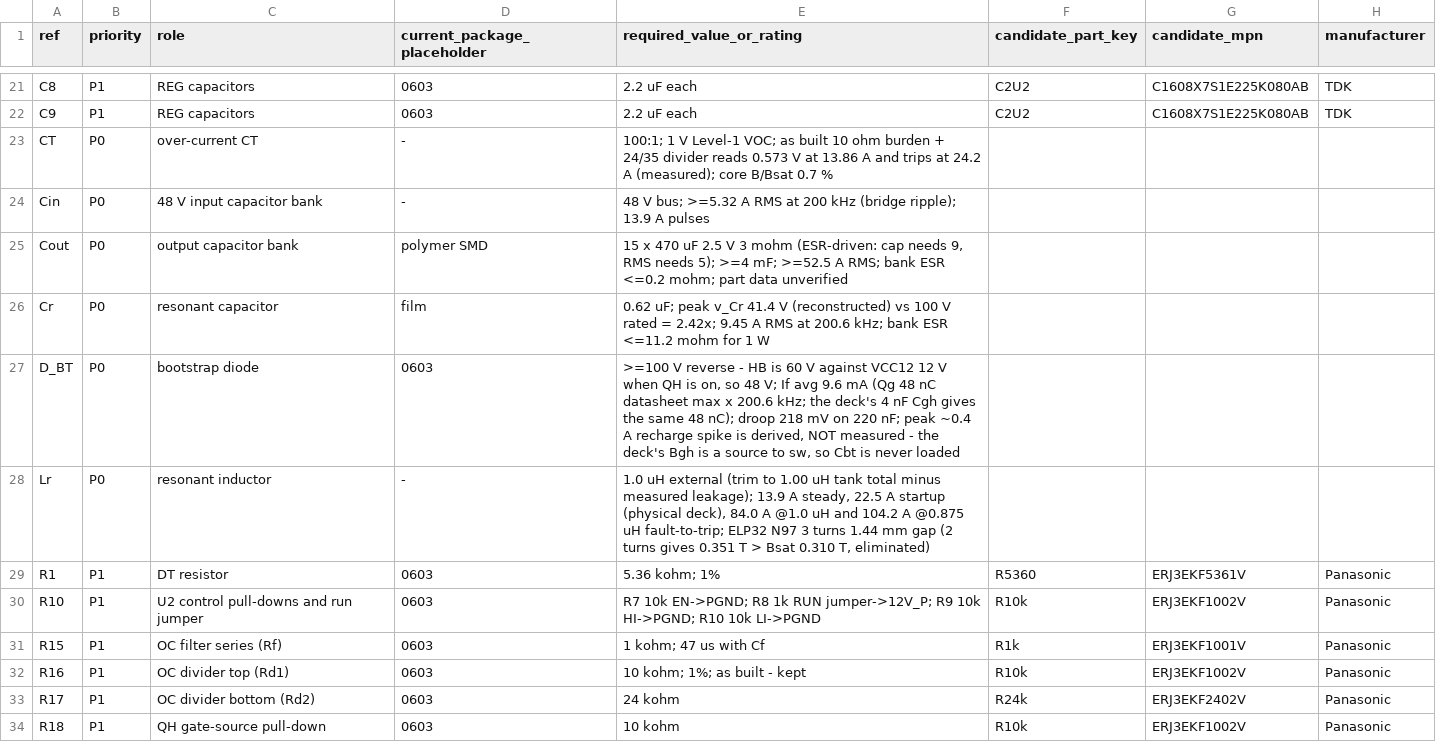
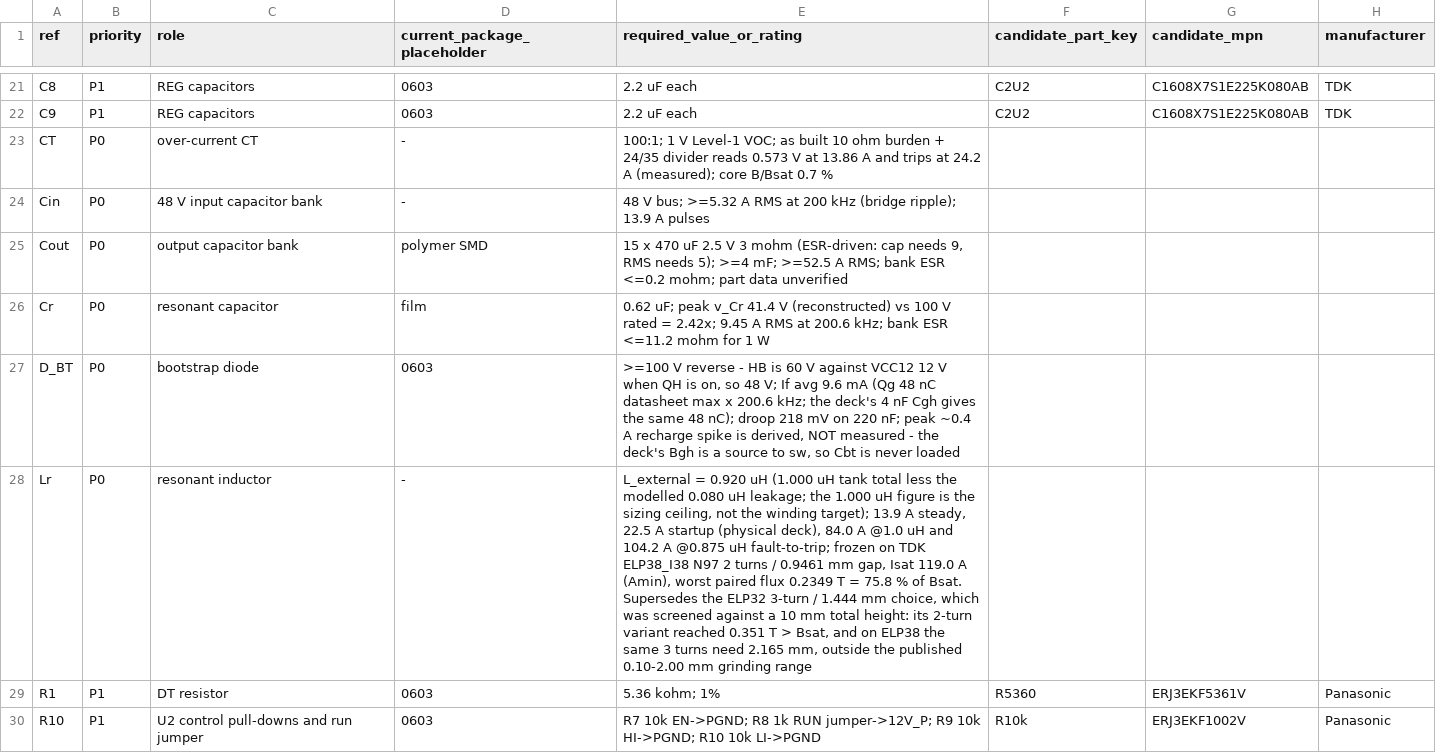
Before and after one commit to czy0126/CZY, a CSV file: docs/D1_EXECUTION_KIT/templates/vendor_candidate_matrix_61.csv, drawn as a sheet; only a part is shown, gaps mark what is left out; the shorter side is filled out with more unchanged rows; the diff names each change by its address in the sheet, - before the commit and + after, or states it on an @@ line.

```diff
--- a/docs/D1_EXECUTION_KIT/templates/vendor_candidate_matrix_61.csv
+++ b/docs/D1_EXECUTION_KIT/templates/vendor_candidate_matrix_61.csv
-E28 (required_value_or_rating): 1.0 uH external (trim to 1.00 uH tank total minus measured leakage); 13.9 A steady, 22.5 A startup (physical deck), 84.0 A @1.0 uH and 104.2 A @0.875 uH fault-to-trip; ELP32 N97 3 turns 1.44 mm gap (2 turns gives 0.351 T > Bsat 0.310 T, eliminated)
+E28 (required_value_or_rating): L_external = 0.920 uH (1.000 uH tank total less the modelled 0.080 uH leakage; the 1.000 uH figure is the sizing ceiling, not the winding target); 13.9 A steady, 22.5 A startup (physical deck), 84.0 A @1.0 uH and 104.2 A @0.875 uH fault-to-trip; frozen on TDK ELP38_I38 N97 2 turns / 0.9461 mm gap, Isat 119.0 A (Amin), worst paired flux 0.2349 T = 75.8 % of Bsat. Supersedes the ELP32 3-turn / 1.444 mm choice, which was screened against a 10 mm total height: its 2-turn variant reached 0.351 T > Bsat, and on ELP38 the same 3 turns need 2.165 mm, outside the published 0.10-2.00 mm grinding range
```
Also changed, not shown: design/v3/bom/bom_draft.csv, docs/D1_EXECUTION_KIT/templates/supplier_seed_61.csv, 19 other files.
